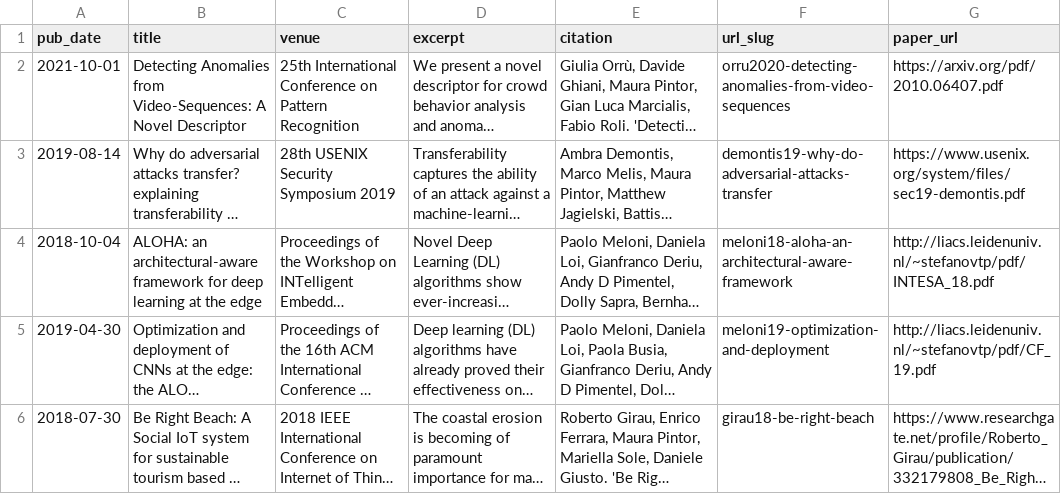
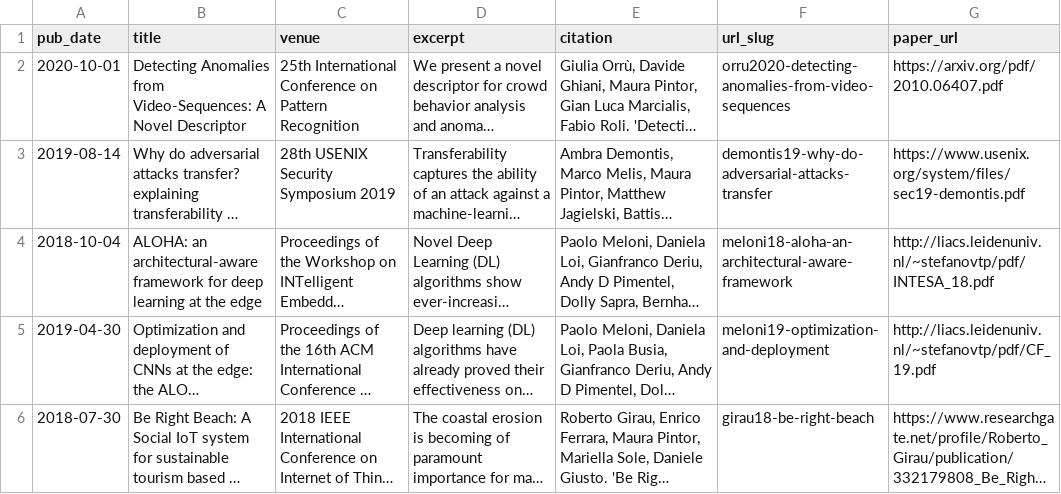
Before and after one commit to maurapintor/maurapintor.github.io, a TSV file: markdown_generator/publications.tsv, drawn as a sheet; long unchanged cells end in …; the diff names each change by its address in the sheet, - before the commit and + after, or states it on an @@ line.

Commit message:
updated publications to fix icpr publication

```diff
--- a/markdown_generator/publications.tsv
+++ b/markdown_generator/publications.tsv
-A2 (pub_date): 2021-10-01
+A2 (pub_date): 2020-10-01
```
Also changed, not shown: 1 other file.
